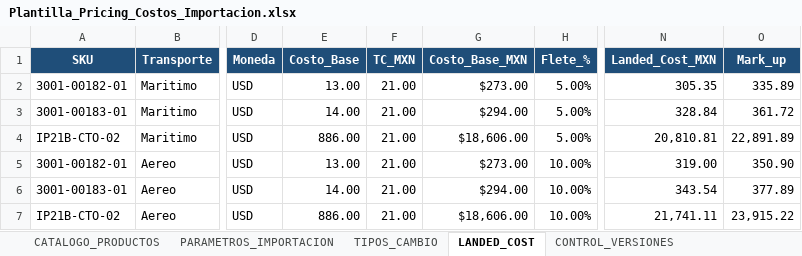
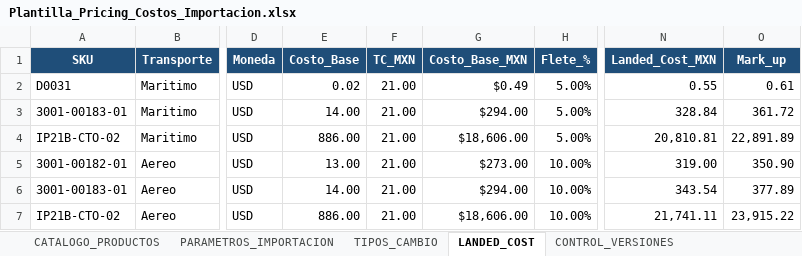
Before and after one commit to kayab23/Base_Costos_PWA, an Excel workbook: Plantilla_Pricing_Costos_Importacion.xlsx, sheet LANDED_COST, drawn as a sheet; only a part is shown, gaps mark what is left out; values as stored, in another font and other column widths than the file's, no borders; the diff names each change by its address in the sheet, - before the commit and + after, or states it on an @@ line.

```diff
--- a/Plantilla_Pricing_Costos_Importacion.xlsx (sheet LANDED_COST)
+++ b/Plantilla_Pricing_Costos_Importacion.xlsx (sheet LANDED_COST)
-A2 (SKU): 3001-00182-01
+A2 (SKU): D0031
-E2 (Costo_Base): 13.00
+E2 (Costo_Base): 0.02
-G2 (Costo_Base_MXN): $273.00
+G2 (Costo_Base_MXN): $0.49
-N2 (Landed_Cost_MXN): 305.35
+N2 (Landed_Cost_MXN): 0.55
-O2 (Mark_up): 335.89
+O2 (Mark_up): 0.61
```
Also changed, not shown: sheet CATALOGO_PRODUCTOS, charts or pictures, 14 other files.
